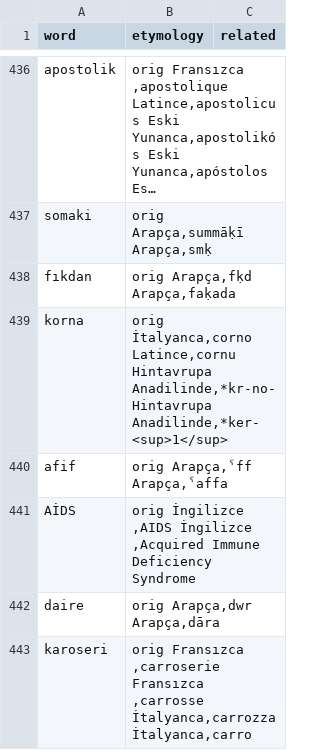
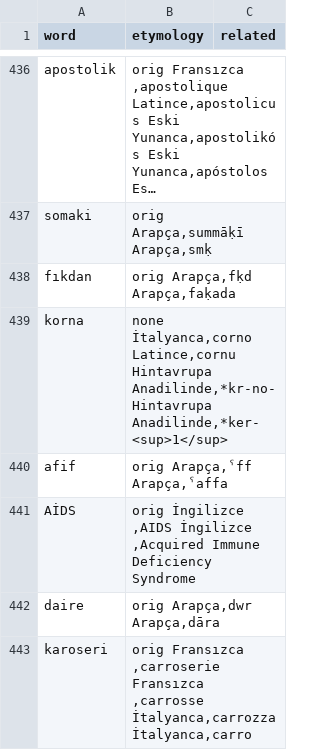
Before and after one commit to Merterm/Etymon, a CSV file: code/Scraping/Parsing/extracted_nisanyan.csv, drawn as a sheet; only a part is shown, gaps mark what is left out; long unchanged cells end in …; the diff covers the shown part only.

```diff
--- a/code/Scraping/Parsing/extracted_nisanyan.csv
+++ b/code/Scraping/Parsing/extracted_nisanyan.csv
@@ -438,3 +438,3 @@ somaki;orig	Arapça,summāḳī	Arapça,smḳ	;
 fıkdan;orig	Arapça,fḳd	Arapça,faḳada	;
-korna;orig	İtalyanca,corno	Latince,cornu	Hintavrupa Anadilinde,*kr-no-	Hintavrupa Anadilinde,*ker-<sup>1</sup>	;
+korna;none	İtalyanca,corno	Latince,cornu	Hintavrupa Anadilinde,*kr-no-	Hintavrupa Anadilinde,*ker-<sup>1</sup>	;
 afif;orig	Arapça,ˁff	Arapça,ˁaffa	;
```
Also changed, not shown: 10 edited cells elsewhere in this file, 3 other files.
